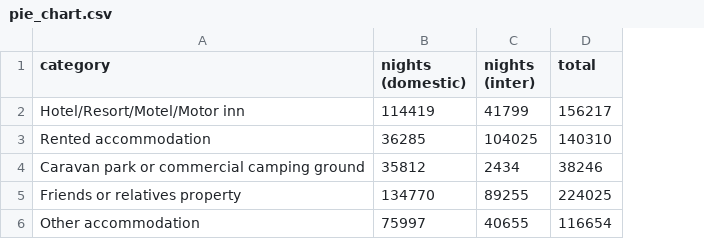
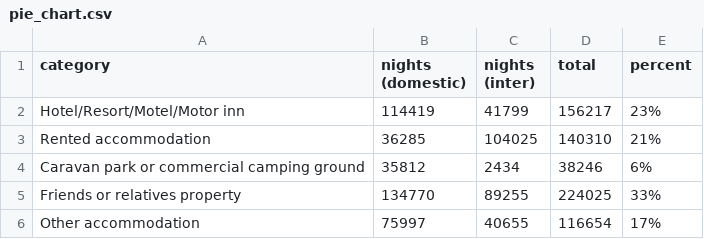
Before and after one commit to QuangHaTrieu/visualisation-2, a CSV file: pie_chart.csv, drawn as a sheet; the diff names each change by its address in the sheet, - before the commit and + after, or states it on an @@ line.

Commit message:
Add files via upload

```diff
--- a/pie_chart.csv
+++ b/pie_chart.csv
+column E (percent), rows 2-6: 23% | 21% | 6% | 33% | 17%
```
